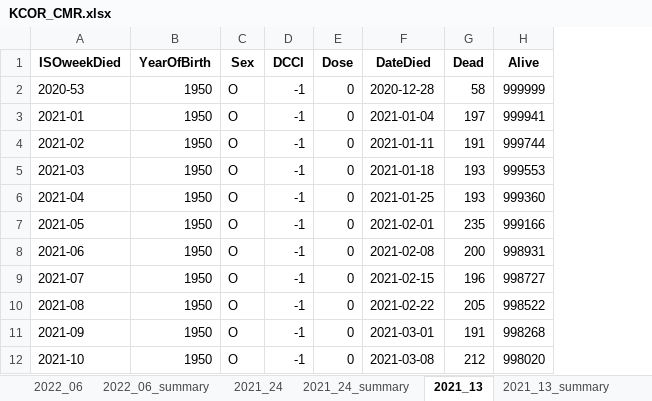
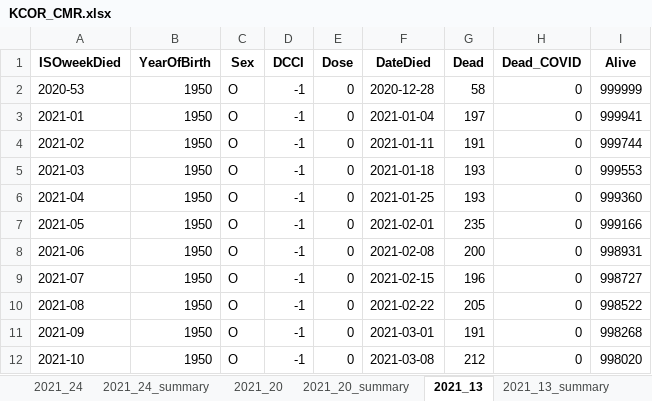
Before and after one commit to skirsch/KCOR, an Excel workbook: data/furst1/KCOR_CMR.xlsx, sheet 2021_13, drawn as a sheet; only a part is shown; values as stored, in another font and other column widths than the file's, no borders; the diff names each change by its address in the sheet, - before the commit and + after, or states it on an @@ line.

```diff
--- a/data/furst1/KCOR_CMR.xlsx (sheet 2021_13)
+++ b/data/furst1/KCOR_CMR.xlsx (sheet 2021_13)
+sheet tab: 2021_20
+sheet tab: 2021_20_summary
+column H (Dead_COVID), rows 2-12: all 0
```
Also changed, not shown: sheet 2021_13_summary, sheet 2022_47_summary, sheet 2022_06_summary, sheet 2021_24_summary, sheet 2021_24, sheet 2022_06, 1 more sheet, other sheet tabs, data/furst1/KCOR.xlsx, data/furst1/KCOR_summary.xlsx, 2 other files.
